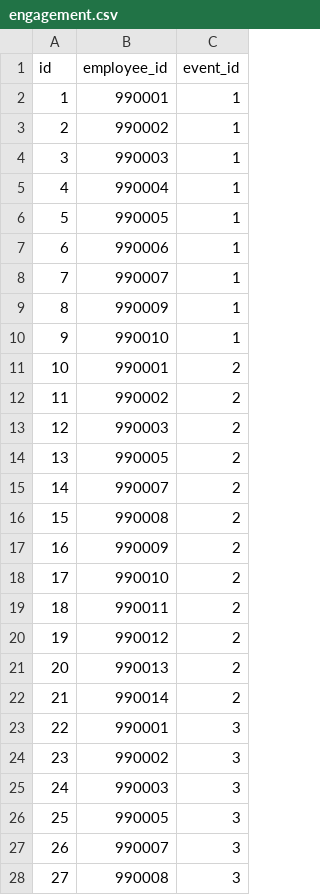
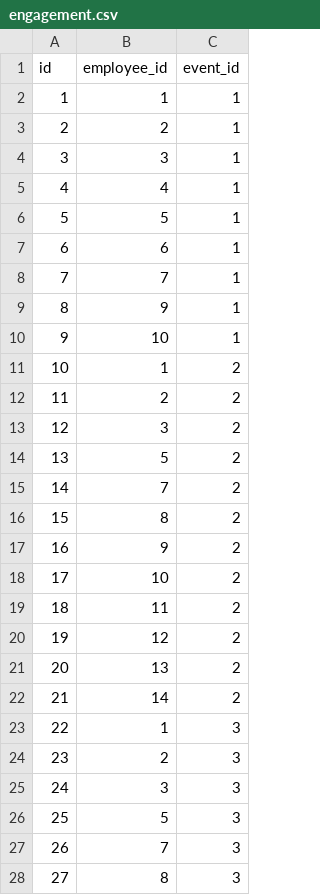
Before and after one commit to datawowio/thai-talent-wow, a CSV file: mock_data/engagement.csv, drawn as a sheet; only a part is shown; the diff covers the shown part only.

```diff
--- a/mock_data/engagement.csv
+++ b/mock_data/engagement.csv
@@ -1,28 +1,28 @@
 id,employee_id,event_id
-1,990001,1
-2,990002,1
-3,990003,1
-4,990004,1
-5,990005,1
-6,990006,1
-7,990007,1
-8,990009,1
-9,990010,1
-10,990001,2
-11,990002,2
-12,990003,2
-13,990005,2
-14,990007,2
-15,990008,2
-16,990009,2
-17,990010,2
-18,990011,2
-19,990012,2
-20,990013,2
-21,990014,2
-22,990001,3
-23,990002,3
-24,990003,3
-25,990005,3
-26,990007,3
-27,990008,3
+1,1,1
+2,2,1
+3,3,1
+4,4,1
+5,5,1
+6,6,1
+7,7,1
+8,9,1
+9,10,1
+10,1,2
+11,2,2
+12,3,2
+13,5,2
+14,7,2
+15,8,2
+16,9,2
+17,10,2
+18,11,2
+19,12,2
+20,13,2
+21,14,2
+22,1,3
+23,2,3
+24,3,3
+25,5,3
+26,7,3
+27,8,3
```
Also changed, not shown: 136 edited cells elsewhere in this file, catboost_info/learn_error.tsv, mock_data/clockInOut.csv, 24 other files.
